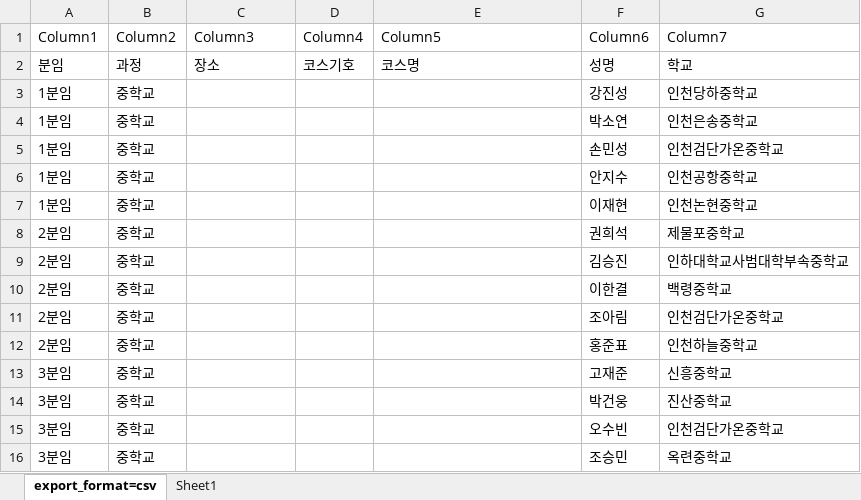
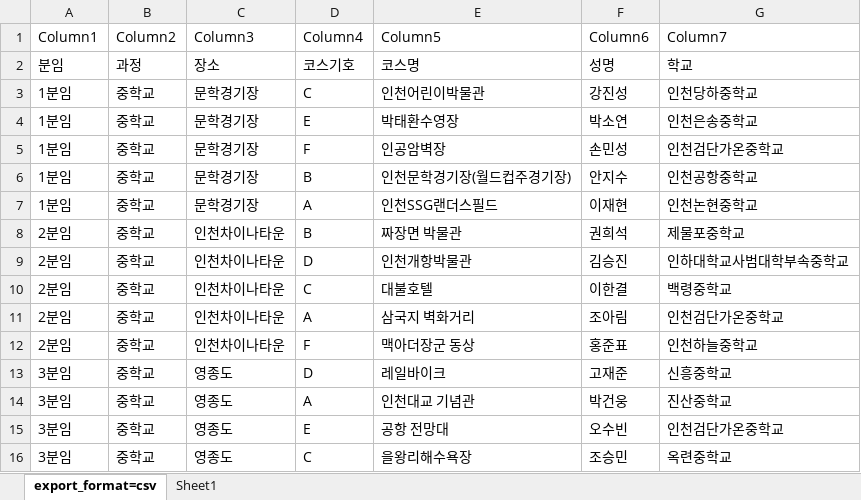
Before and after one commit to j33333376-ops/math-tour-escape-game, an Excel workbook: 분임별 장소 및 코스 배정 결과.xlsx, sheet export_format=csv, drawn as a sheet; only a part is shown; values as stored, in another font and other column widths than the file's, no borders; table styles not drawn; the diff covers the shown part only; the diff names each change by its address in the sheet, - before the commit and + after, or states it on an @@ line.

Commit message:
Update 분임별 장소 및 코스 배정 결과.xlsx

```diff
--- a/분임별 장소 및 코스 배정 결과.xlsx (sheet export_format=csv)
+++ b/분임별 장소 및 코스 배정 결과.xlsx (sheet export_format=csv)
-C3:C7 (Column3): (empty)
+C3:C7 (Column3): 문학경기장
-D3 (Column4): (empty)
+D3 (Column4): C
-E3 (Column5): (empty)
+E3 (Column5): 인천어린이박물관
-D4 (Column4): (empty)
+D4 (Column4): E
-E4 (Column5): (empty)
+E4 (Column5): 박태환수영장
-D5 (Column4): (empty)
+D5 (Column4): F
-E5 (Column5): (empty)
+E5 (Column5): 인공암벽장
-D6 (Column4): (empty)
+D6 (Column4): B
-E6 (Column5): (empty)
+E6 (Column5): 인천문학경기장(월드컵주경기장)
-D7 (Column4): (empty)
+D7 (Column4): A
-E7 (Column5): (empty)
+E7 (Column5): 인천SSG랜더스필드
-C8:C12 (Column3): (empty)
+C8:C12 (Column3): 인천차이나타운
-D8 (Column4): (empty)
+D8 (Column4): B
-E8 (Column5): (empty)
+E8 (Column5): 짜장면 박물관
-D9 (Column4): (empty)
+D9 (Column4): D
-E9 (Column5): (empty)
+E9 (Column5): 인천개항박물관
-D10 (Column4): (empty)
+D10 (Column4): C
-E10 (Column5): (empty)
+E10 (Column5): 대불호텔
-D11 (Column4): (empty)
+D11 (Column4): A
-E11 (Column5): (empty)
+E11 (Column5): 삼국지 벽화거리
-D12 (Column4): (empty)
+D12 (Column4): F
-E12 (Column5): (empty)
+E12 (Column5): 맥아더장군 동상
-C13:C16 (Column3): (empty)
+C13:C16 (Column3): 영종도
-D13 (Column4): (empty)
+D13 (Column4): D
-E13 (Column5): (empty)
+E13 (Column5): 레일바이크
-D14 (Column4): (empty)
+D14 (Column4): A
-E14 (Column5): (empty)
+E14 (Column5): 인천대교 기념관
-D15 (Column4): (empty)
+D15 (Column4): E
-E15 (Column5): (empty)
+E15 (Column5): 공항 전망대
-D16 (Column4): (empty)
+D16 (Column4): C
-E16 (Column5): (empty)
+E16 (Column5): 을왕리해수욕장
```
Also changed, not shown: 84 edited cells elsewhere in this sheet.
